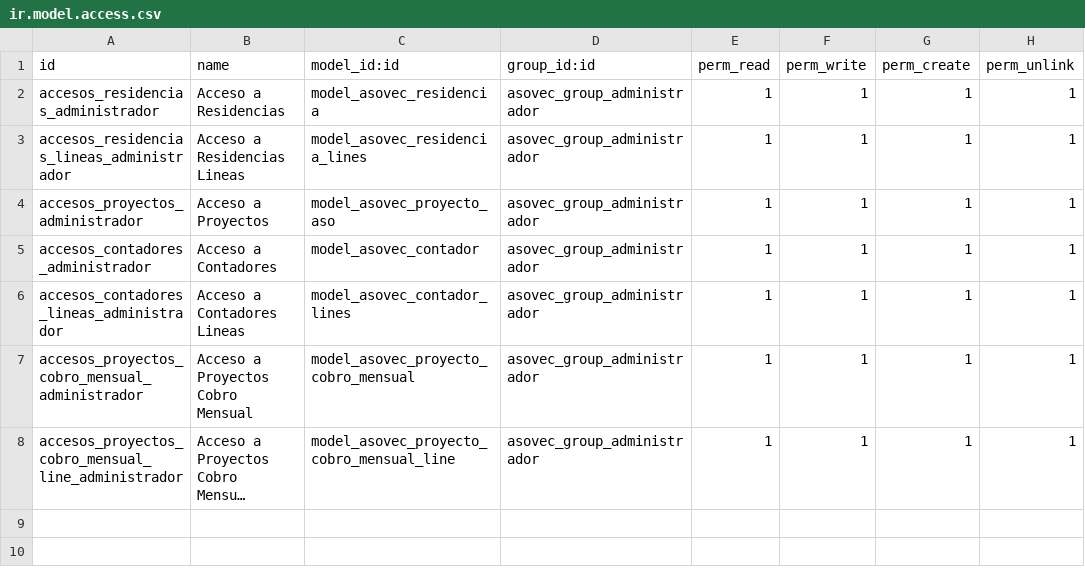
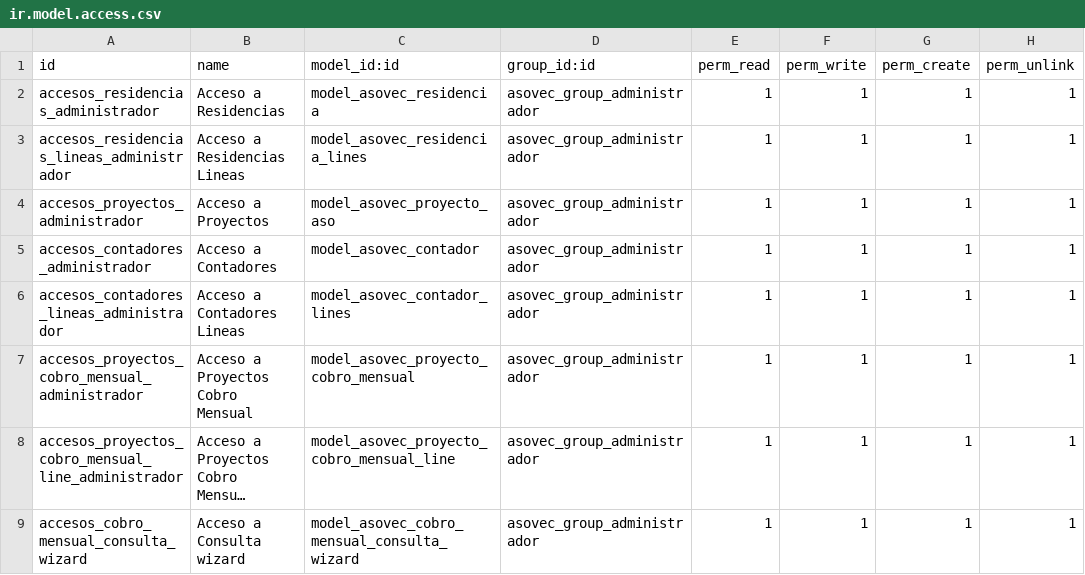
Before and after one commit to impulsaitgt/iit_asovec_17, a CSV file: security/ir.model.access.csv, drawn as a sheet; long unchanged cells end in …; the diff names each change by its address in the sheet, - before the commit and + after, or states it on an @@ line.

```diff
--- a/security/ir.model.access.csv
+++ b/security/ir.model.access.csv
+row 9: accesos_cobro_mensual_consulta_wizard | Acceso a Consulta wizard | model_asovec_cobro_mensual_consulta_wizard | asovec_group_administrador | 1 | 1 | 1 | 1
```
Also changed, not shown: 8 other files.
